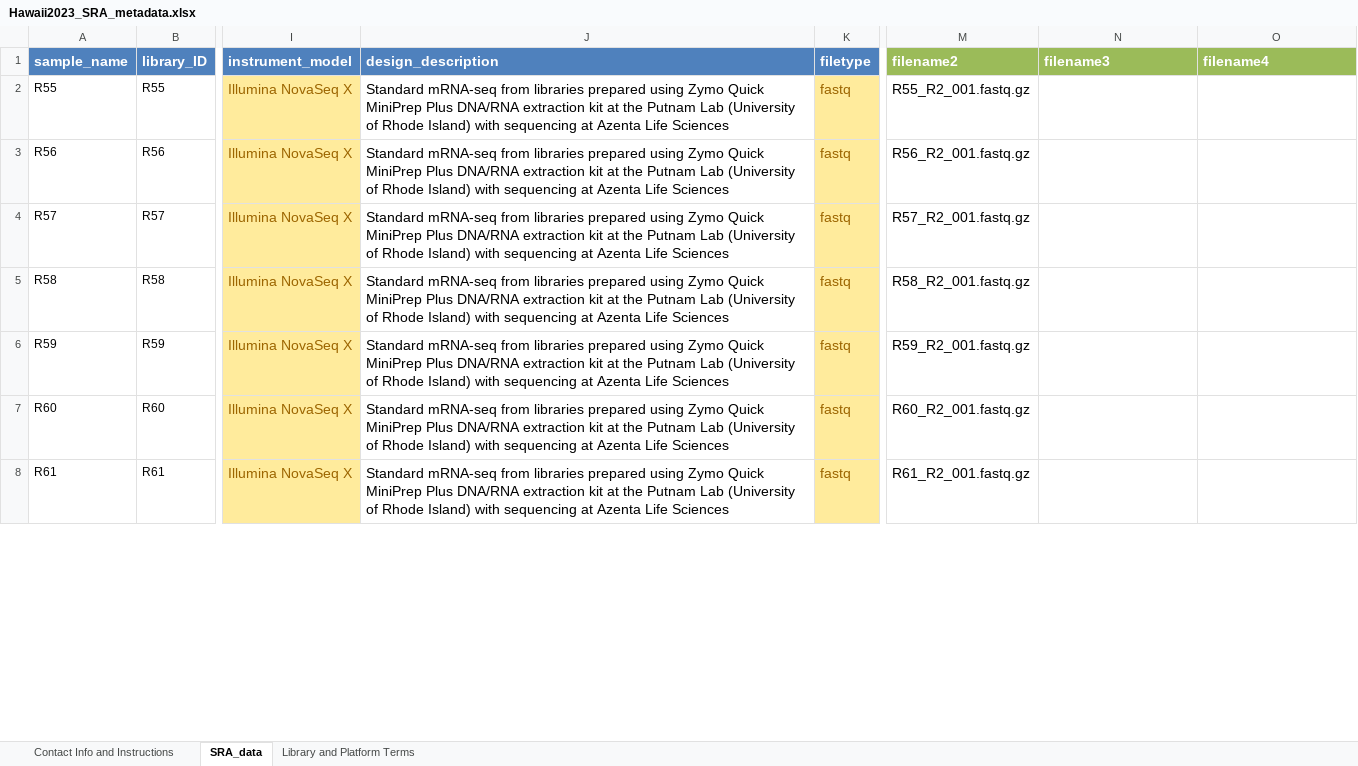
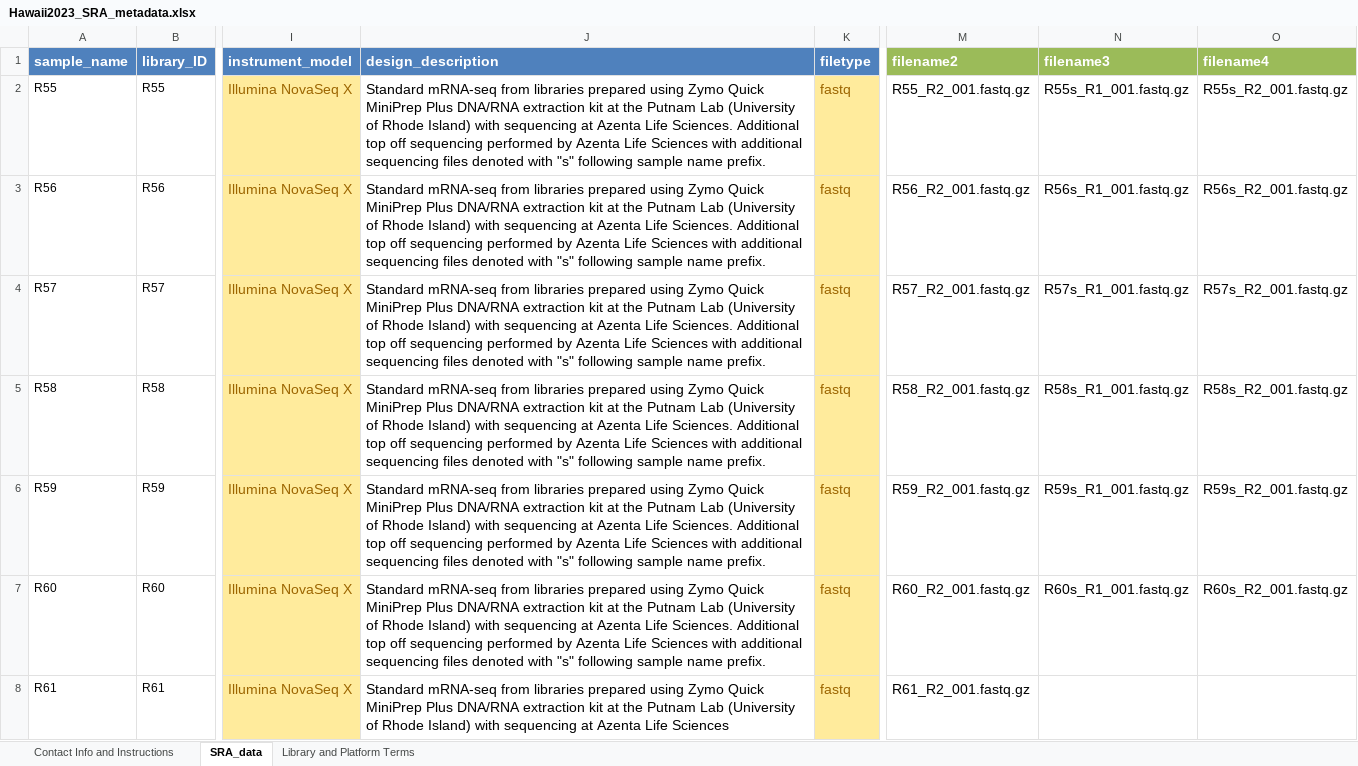
Before and after one commit to AHuffmyer/larval_symbiont_TPC, an Excel workbook: data/rna_seq/NCBI_upload/Hawaii2023_SRA_metadata.xlsx, sheet SRA_data, drawn as a sheet; only a part is shown, gaps mark what is left out; values as stored, in another font and other column widths than the file's, no borders; the diff covers the shown part only; the diff names each change by its address in the sheet, - before the commit and + after, or states it on an @@ line.

```diff
--- a/data/rna_seq/NCBI_upload/Hawaii2023_SRA_metadata.xlsx (sheet SRA_data)
+++ b/data/rna_seq/NCBI_upload/Hawaii2023_SRA_metadata.xlsx (sheet SRA_data)
-J2:J7 (design_description): …Azenta Life Sciences
+J2:J7 (design_description): …Azenta Life Sciences. Additional top off sequencing performed by Azenta Life Sciences with additional sequencing files denoted with "s" following sample name prefix.
-N2 (filename3): (empty)
+N2 (filename3): R55s_R1_001.fastq.gz
-O2 (filename4): (empty)
+O2 (filename4): R55s_R2_001.fastq.gz
-N3 (filename3): (empty)
+N3 (filename3): R56s_R1_001.fastq.gz
-O3 (filename4): (empty)
+O3 (filename4): R56s_R2_001.fastq.gz
-N4 (filename3): (empty)
+N4 (filename3): R57s_R1_001.fastq.gz
-O4 (filename4): (empty)
+O4 (filename4): R57s_R2_001.fastq.gz
-N5 (filename3): (empty)
+N5 (filename3): R58s_R1_001.fastq.gz
-O5 (filename4): (empty)
+O5 (filename4): R58s_R2_001.fastq.gz
-N6 (filename3): (empty)
+N6 (filename3): R59s_R1_001.fastq.gz
-O6 (filename4): (empty)
+O6 (filename4): R59s_R2_001.fastq.gz
-N7 (filename3): (empty)
+N7 (filename3): R60s_R1_001.fastq.gz
-O7 (filename4): (empty)
+O7 (filename4): R60s_R2_001.fastq.gz
```
Also changed, not shown: 21 edited cells elsewhere in this sheet, data/rna_seq/NCBI_upload/McapLarval_Tolerance_MIMS.me.host-associated.5.0.xlsx, 2 other files.
